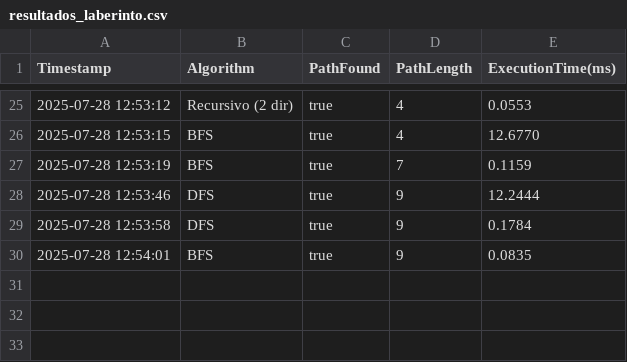
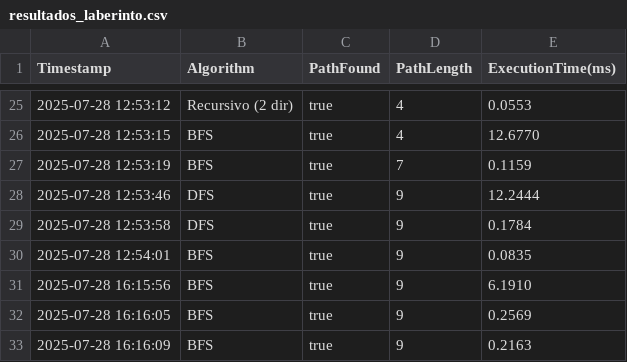
Before and after one commit to EMCMateo/ProyectoFinal-EDD, a CSV file: resultados_laberinto.csv, drawn as a sheet; only a part is shown, gaps mark what is left out; the diff names each change by its address in the sheet, - before the commit and + after, or states it on an @@ line.

```diff
--- a/resultados_laberinto.csv
+++ b/resultados_laberinto.csv
+row 31: 2025-07-28 16:15:56 | BFS | true | 9 | 6.1910
+row 32: 2025-07-28 16:16:05 | BFS | true | 9 | 0.2569
+row 33: 2025-07-28 16:16:09 | BFS | true | 9 | 0.2163
```
Also changed, not shown: 13 other files.
